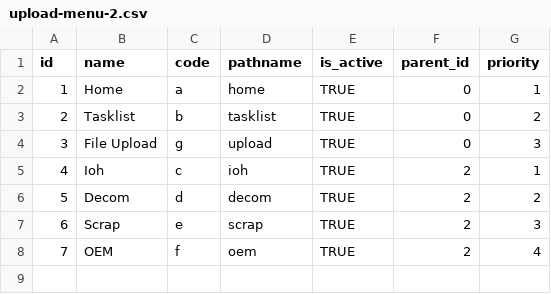
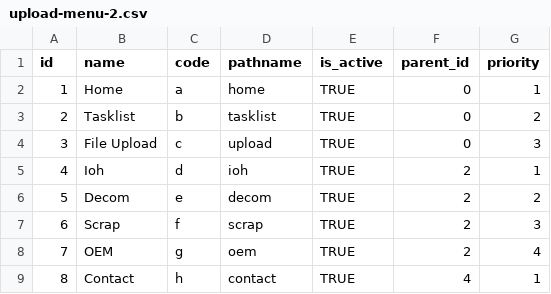
Before and after one commit to dendyswaran/springboot-crud, a CSV file: src/main/resources/files/upload-menu-2.csv, drawn as a sheet.

Commit message:
Improved Converter to work for multiple layers instead of Selected Layers of Children Menus

```diff
--- a/src/main/resources/files/upload-menu-2.csv
+++ b/src/main/resources/files/upload-menu-2.csv
@@ -3,6 +3,7 @@ id,name,code,pathname,is_active,parent_id,priority
 2,Tasklist,b,tasklist,TRUE,0,2
-3,File Upload,g,upload,TRUE,0,3
-4,Ioh,c,ioh,TRUE,2,1
-5,Decom,d,decom,TRUE,2,2
-6,Scrap,e,scrap,TRUE,2,3
-7,OEM,f,oem,TRUE,2,4
+3,File Upload,c,upload,TRUE,0,3
+4,Ioh,d,ioh,TRUE,2,1
+5,Decom,e,decom,TRUE,2,2
+6,Scrap,f,scrap,TRUE,2,3
+7,OEM,g,oem,TRUE,2,4
+8,Contact,h,contact,TRUE,4,1
```
Also changed, not shown: 4 other files.
